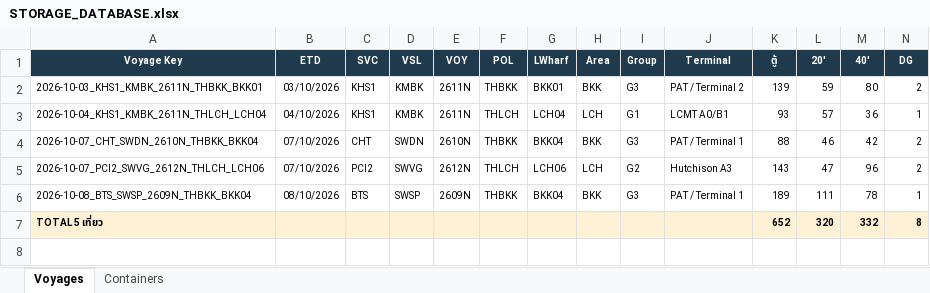
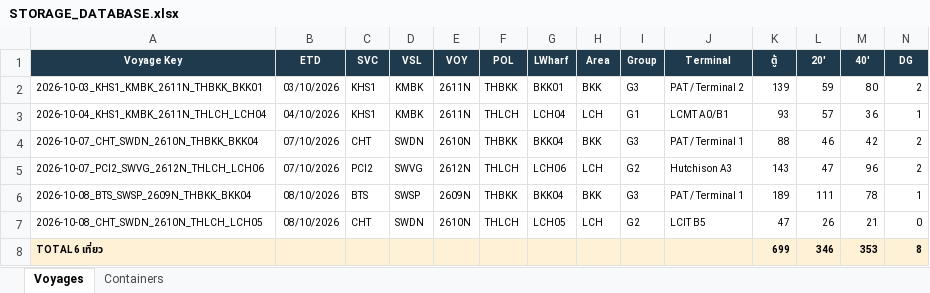
Before and after one commit to sirichai1265/hal-storage-calculator, an Excel workbook: DATABASE/STORAGE_DATABASE.xlsx, sheet Voyages, drawn as a sheet; only a part is shown; values as stored, in another font and other column widths than the file's, no borders; removed rows and columns are numbered as before the commit, all else as after; rows hold the shown columns only; the diff names each change by its address in the sheet, - before the commit and + after, or states it on an @@ line.

```diff
--- a/DATABASE/STORAGE_DATABASE.xlsx (sheet Voyages)
+++ b/DATABASE/STORAGE_DATABASE.xlsx (sheet Voyages)
-row 7: TOTAL 5 เที่ยว |  |  |  |  |  |  |  |  |  | 652 | 320 | 332 | 8
+row 7: 2026-10-08_CHT_SWDN_2610N_THLCH_LCH05 | 08/10/2026 | CHT | SWDN | 2610N | THLCH | LCH05 | LCH | G2 | LCIT B5 | 47 | 26 | 21 | 0
+row 8: TOTAL 6 เที่ยว |  |  |  |  |  |  |  |  |  | 699 | 346 | 353 | 8
```
Also changed, not shown: sheet Containers, 7 other files.
